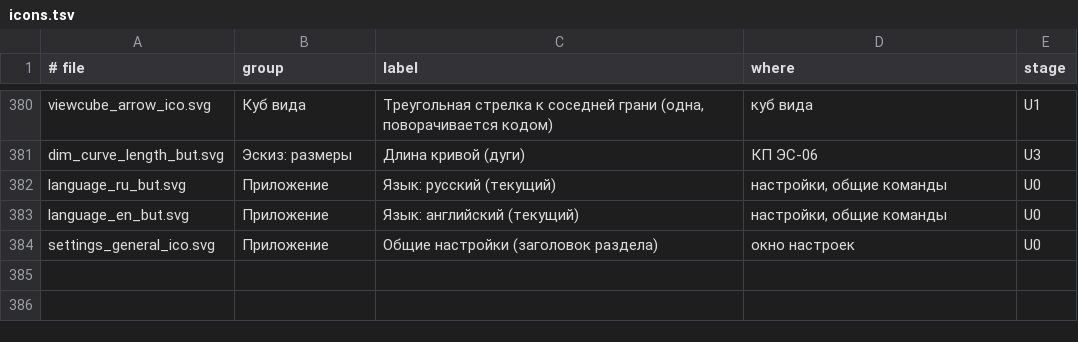
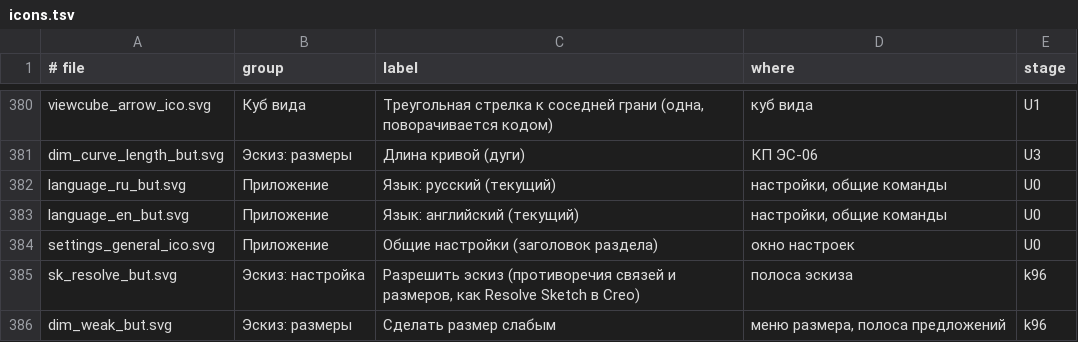
Before and after one commit to VladKlimenko-dev/parametric3d-rep, a TSV file: src/App/Assets/icons.tsv, drawn as a sheet; only a part is shown, gaps mark what is left out.

```diff
--- a/src/App/Assets/icons.tsv
+++ b/src/App/Assets/icons.tsv
@@ -384 +384,3 @@ language_en_but.svg	Приложение	Язык: английский (тек
 settings_general_ico.svg	Приложение	Общие настройки (заголовок раздела)	окно настроек	U0
+sk_resolve_but.svg	Эскиз: настройка	Разрешить эскиз (противоречия связей и размеров, как Resolve Sketch в Creo)	полоса эскиза	k96
+dim_weak_but.svg	Эскиз: размеры	Сделать размер слабым	меню размера, полоса предложений	k96
```
Also changed, not shown: 37 other files.
